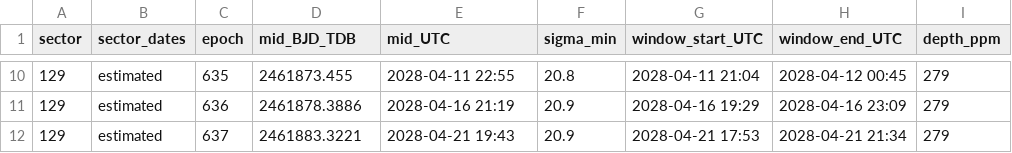
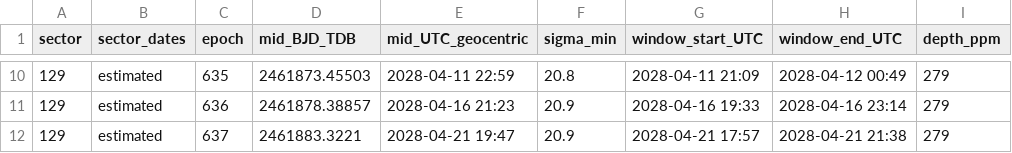
Before and after one commit to paraschopra/tess-planet-candidates, a CSV file: results/phase3/252721481_predicted_transits.csv, drawn as a sheet; only a part is shown, gaps mark what is left out; the diff covers the shown part only; the diff names each change by its address in the sheet, - before the commit and + after, or states it on an @@ line.

```diff
--- a/results/phase3/252721481_predicted_transits.csv
+++ b/results/phase3/252721481_predicted_transits.csv
-E1: mid_UTC
+E1: mid_UTC_geocentric
-D10 (mid_BJD_TDB): 2461873.455
+D10 (mid_BJD_TDB): 2461873.45503
-E10 (mid_UTC_geocentric): 2028-04-11 22:55
+E10 (mid_UTC_geocentric): 2028-04-11 22:59
-G10 (window_start_UTC): 2028-04-11 21:04
+G10 (window_start_UTC): 2028-04-11 21:09
-H10 (window_end_UTC): 2028-04-12 00:45
+H10 (window_end_UTC): 2028-04-12 00:49
-D11 (mid_BJD_TDB): 2461878.3886
+D11 (mid_BJD_TDB): 2461878.38857
-E11 (mid_UTC_geocentric): 2028-04-16 21:19
+E11 (mid_UTC_geocentric): 2028-04-16 21:23
-G11 (window_start_UTC): 2028-04-16 19:29
+G11 (window_start_UTC): 2028-04-16 19:33
-H11 (window_end_UTC): 2028-04-16 23:09
+H11 (window_end_UTC): 2028-04-16 23:14
-E12 (mid_UTC_geocentric): 2028-04-21 19:43
+E12 (mid_UTC_geocentric): 2028-04-21 19:47
-G12 (window_start_UTC): 2028-04-21 17:53
+G12 (window_start_UTC): 2028-04-21 17:57
-H12 (window_end_UTC): 2028-04-21 21:34
+H12 (window_end_UTC): 2028-04-21 21:38
```
Also changed, not shown: 31 edited cells elsewhere in this file, results/phase3/370612437_predicted_transits.csv, 26 other files.
